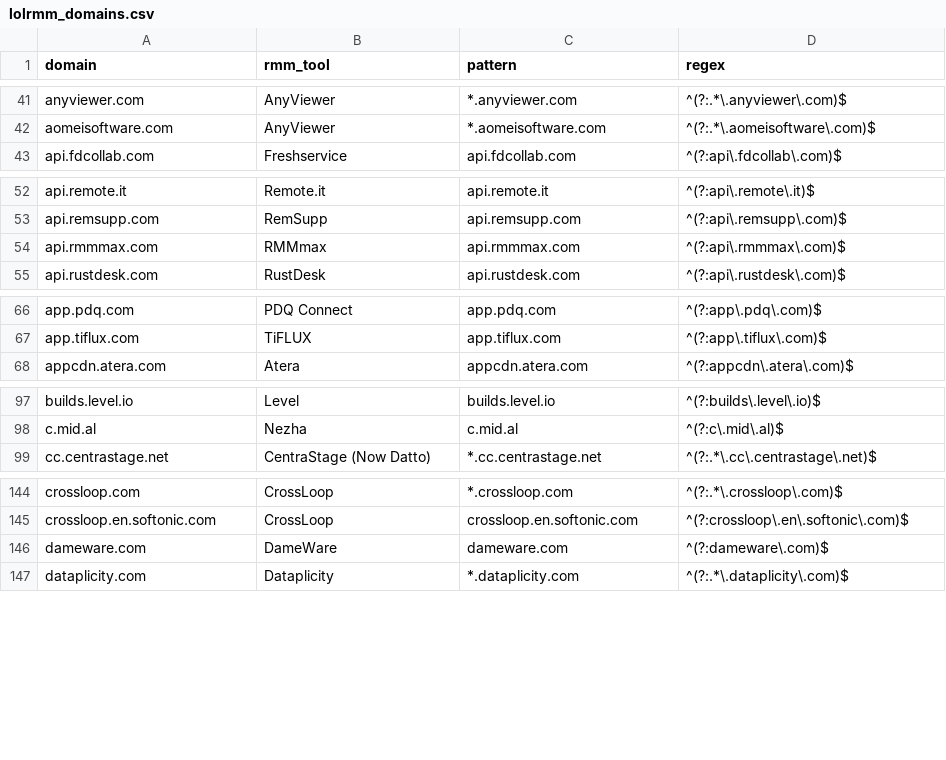
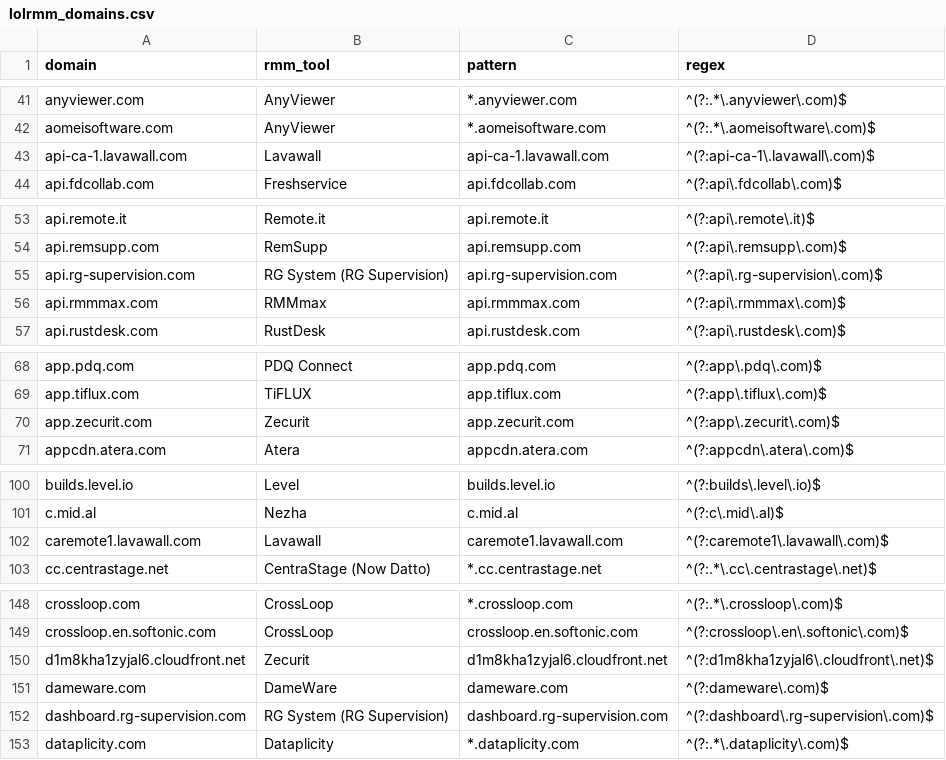
Before and after one commit to NyxLab-Research/loldrivers-lolrmm-mirror, a CSV file: data/lolrmm_domains.csv, drawn as a sheet; only a part is shown, gaps mark what is left out; the diff covers the shown part only.

```diff
--- a/data/lolrmm_domains.csv
+++ b/data/lolrmm_domains.csv
@@ -42,2 +42,3 @@ anyviewer.com,AnyViewer,*.anyviewer.com,^(?:.*\.anyviewer\.com)$
 aomeisoftware.com,AnyViewer,*.aomeisoftware.com,^(?:.*\.aomeisoftware\.com)$
+api-ca-1.lavawall.com,Lavawall,api-ca-1.lavawall.com,^(?:api-ca-1\.lavawall\.com)$
 api.fdcollab.com,Freshservice,api.fdcollab.com,^(?:api\.fdcollab\.com)$
@@ -53,2 +54,3 @@ api.remote.it,Remote.it,api.remote.it,^(?:api\.remote\.it)$
 api.remsupp.com,RemSupp,api.remsupp.com,^(?:api\.remsupp\.com)$
+api.rg-supervision.com,RG System (RG Supervision),api.rg-supervision.com,^(?:api\.rg-supervision\.com)$
 api.rmmmax.com,RMMmax,api.rmmmax.com,^(?:api\.rmmmax\.com)$
@@ -67,2 +69,3 @@ app.pdq.com,PDQ Connect,app.pdq.com,^(?:app\.pdq\.com)$
 app.tiflux.com,TiFLUX,app.tiflux.com,^(?:app\.tiflux\.com)$
+app.zecurit.com,Zecurit,app.zecurit.com,^(?:app\.zecurit\.com)$
 appcdn.atera.com,Atera,appcdn.atera.com,^(?:appcdn\.atera\.com)$
@@ -98,2 +101,3 @@ builds.level.io,Level,builds.level.io,^(?:builds\.level\.io)$
 c.mid.al,Nezha,c.mid.al,^(?:c\.mid\.al)$
+caremote1.lavawall.com,Lavawall,caremote1.lavawall.com,^(?:caremote1\.lavawall\.com)$
 cc.centrastage.net,CentraStage (Now Datto),*.cc.centrastage.net,^(?:.*\.cc\.centrastage\.net)$
@@ -145,3 +149,5 @@ crossloop.com,CrossLoop,*.crossloop.com,^(?:.*\.crossloop\.com)$
 crossloop.en.softonic.com,CrossLoop,crossloop.en.softonic.com,^(?:crossloop\.en\.softonic\.com)$
+d1m8kha1zyjal6.cloudfront.net,Zecurit,d1m8kha1zyjal6.cloudfront.net,^(?:d1m8kha1zyjal6\.cloudfront\.net)$
 dameware.com,DameWare,dameware.com,^(?:dameware\.com)$
+dashboard.rg-supervision.com,RG System (RG Supervision),dashboard.rg-supervision.com,^(?:dashboard\.rg-supervision\.com)$
 dataplicity.com,Dataplicity,*.dataplicity.com,^(?:.*\.dataplicity\.com)$
```
Also changed, not shown: 3 added rows elsewhere in this file, 1 other file.
